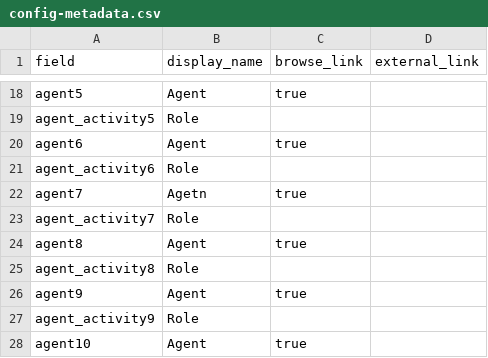
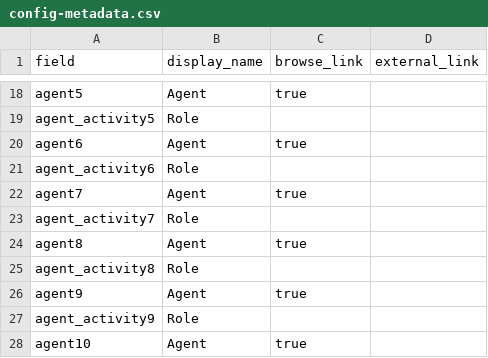
Before and after one commit to orphanfilm/db, a CSV file: _data/config-metadata.csv, drawn as a sheet; only a part is shown, gaps mark what is left out.

Commit message:
Update config-metadata.csv

```diff
--- a/_data/config-metadata.csv
+++ b/_data/config-metadata.csv
@@ -21,3 +21,3 @@ agent6,Agent,true
 agent_activity6,Role,
-agent7,Agetn,true
+agent7,Agent,true
 agent_activity7,Role,
```
